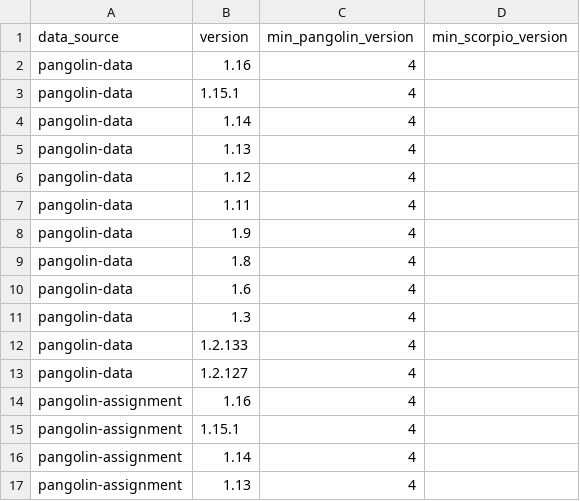
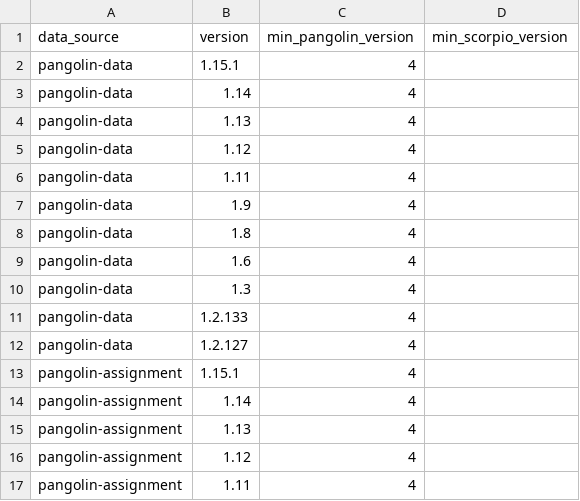
Before and after one commit to cov-lineages/pangolin, a CSV file: pangolin/data/data_compatibility.csv, drawn as a sheet; only a part is shown; the shorter side is filled out with more unchanged rows.

Commit message:
Revert "Add entries for pangolin-data/-assignment 1.16 (#494)" (#495)
This reverts commit 8b15a693ba50c0d452e8ce1c8acf655b822e09e9.

```diff
--- a/pangolin/data/data_compatibility.csv
+++ b/pangolin/data/data_compatibility.csv
@@ -1,3 +1,2 @@
 data_source,version,min_pangolin_version,min_scorpio_version
-pangolin-data,1.16,4,
 pangolin-data,1.15.1,4,
@@ -13,3 +12,2 @@ pangolin-data,1.2.133,4,
 pangolin-data,1.2.127,4,
-pangolin-assignment,1.16,4,
 pangolin-assignment,1.15.1,4,
```
